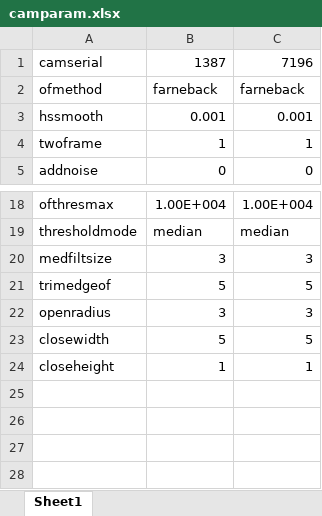
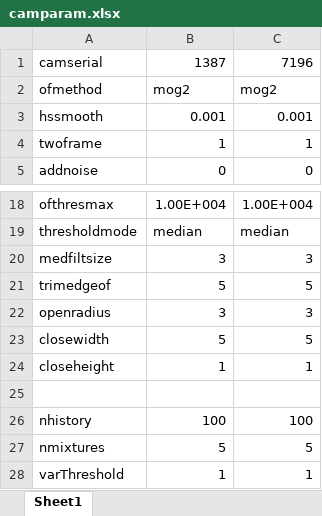
Before and after one commit to space-physics/ionosphereAI, an Excel workbook: camparam.xlsx, sheet Sheet1, drawn as a sheet; only a part is shown, gaps mark what is left out; values as stored, in another font and other column widths than the file's, no borders; the diff names each change by its address in the sheet, - before the commit and + after, or states it on an @@ line.

Commit message:
implemented excellent working GMM code

```diff
--- a/camparam.xlsx (sheet Sheet1)
+++ b/camparam.xlsx (sheet Sheet1)
-B2: farneback
+B2: mog2
-C2: farneback
+C2: mog2
+row 25: (empty)
+row 26: nhistory | 100 | 100
+row 27: nmixtures | 5 | 5
+row 28: varThreshold | 1 | 1
```
Also changed, not shown: 1 other file.
